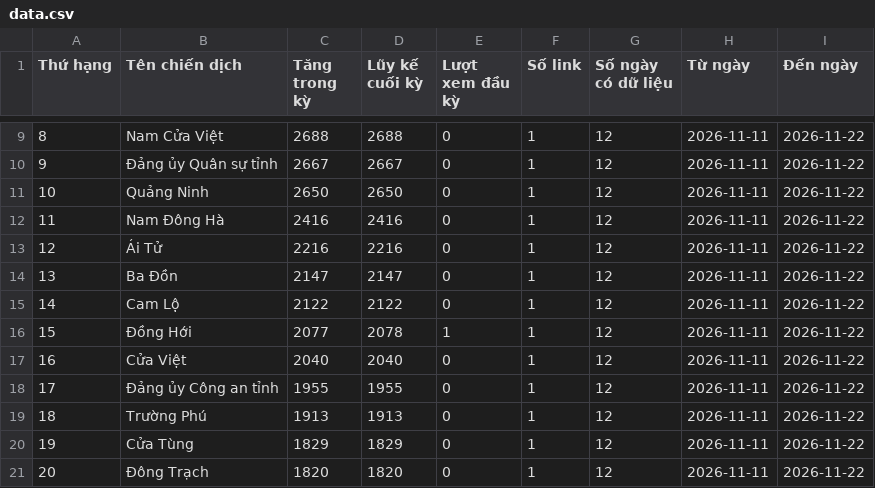
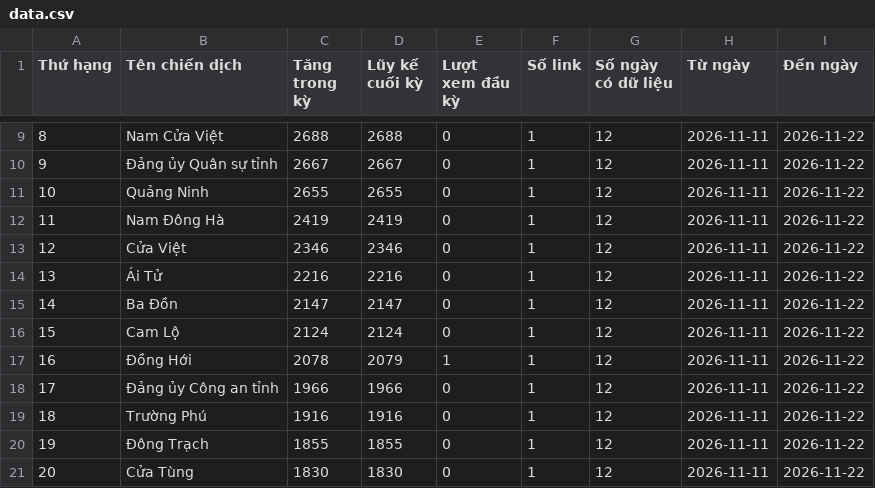
Before and after one commit to phuonglinh-ai/truyenthongquangtri, a CSV file: data.csv, drawn as a sheet; only a part is shown, gaps mark what is left out; the diff covers the shown part only.

Commit message:
Update data 2026-11-22 17:15

```diff
--- a/data.csv
+++ b/data.csv
@@ -10,12 +10,12 @@
 9,Đảng ủy Quân sự tỉnh,2667,2667,0,1,12,2026-11-11,2026-11-22
-10,Quảng Ninh,2650,2650,0,1,12,2026-11-11,2026-11-22
-11,Nam Đông Hà,2416,2416,0,1,12,2026-11-11,2026-11-22
-12,Ái Tử,2216,2216,0,1,12,2026-11-11,2026-11-22
-13,Ba Đồn,2147,2147,0,1,12,2026-11-11,2026-11-22
-14,Cam Lộ,2122,2122,0,1,12,2026-11-11,2026-11-22
-15,Đồng Hới,2077,2078,1,1,12,2026-11-11,2026-11-22
-16,Cửa Việt,2040,2040,0,1,12,2026-11-11,2026-11-22
-17,Đảng ủy Công an tỉnh,1955,1955,0,1,12,2026-11-11,2026-11-22
-18,Trường Phú,1913,1913,0,1,12,2026-11-11,2026-11-22
-19,Cửa Tùng,1829,1829,0,1,12,2026-11-11,2026-11-22
-20,Đông Trạch,1820,1820,0,1,12,2026-11-11,2026-11-22
+10,Quảng Ninh,2655,2655,0,1,12,2026-11-11,2026-11-22
+11,Nam Đông Hà,2419,2419,0,1,12,2026-11-11,2026-11-22
+12,Cửa Việt,2346,2346,0,1,12,2026-11-11,2026-11-22
+13,Ái Tử,2216,2216,0,1,12,2026-11-11,2026-11-22
+14,Ba Đồn,2147,2147,0,1,12,2026-11-11,2026-11-22
+15,Cam Lộ,2124,2124,0,1,12,2026-11-11,2026-11-22
+16,Đồng Hới,2078,2079,1,1,12,2026-11-11,2026-11-22
+17,Đảng ủy Công an tỉnh,1966,1966,0,1,12,2026-11-11,2026-11-22
+18,Trường Phú,1916,1916,0,1,12,2026-11-11,2026-11-22
+19,Đông Trạch,1855,1855,0,1,12,2026-11-11,2026-11-22
+20,Cửa Tùng,1830,1830,0,1,12,2026-11-11,2026-11-22
```
Also changed, not shown: 56 edited cells elsewhere in this file.
